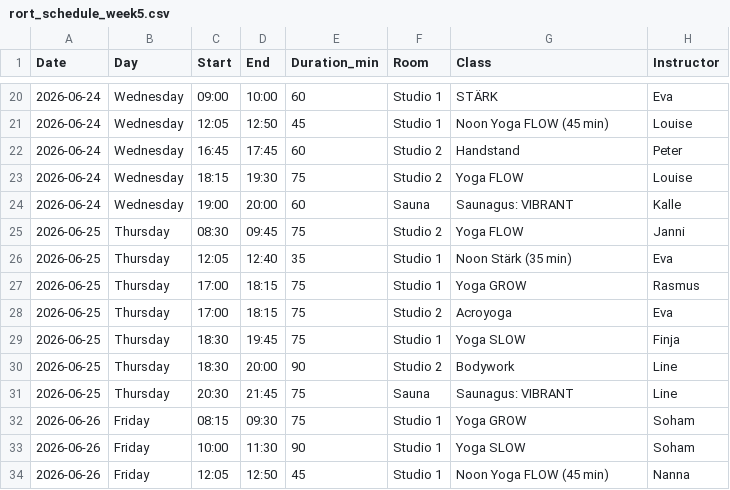
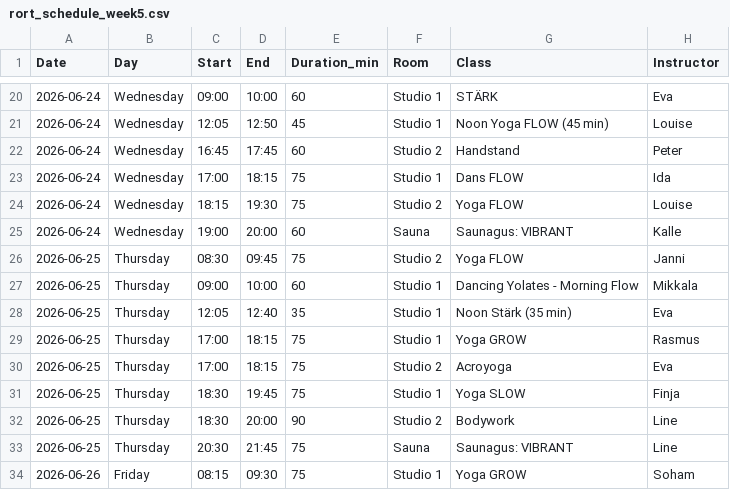
Before and after one commit to FreddyAngelo/rort-calendar, a CSV file: data/rort_schedule_week5.csv, drawn as a sheet; only a part is shown, gaps mark what is left out; the shorter side is filled out with more unchanged rows.

```diff
--- a/data/rort_schedule_week5.csv
+++ b/data/rort_schedule_week5.csv
@@ -22,2 +22,3 @@ Date,Day,Start,End,Duration_min,Room,Class,Instructor
 2026-06-24,Wednesday,16:45,17:45,60,Studio 2,Handstand,Peter
+2026-06-24,Wednesday,17:00,18:15,75,Studio 1,Dans FLOW,Ida
 2026-06-24,Wednesday,18:15,19:30,75,Studio 2,Yoga FLOW,Louise
@@ -25,2 +26,3 @@ Date,Day,Start,End,Duration_min,Room,Class,Instructor
 2026-06-25,Thursday,08:30,09:45,75,Studio 2,Yoga FLOW,Janni
+2026-06-25,Thursday,09:00,10:00,60,Studio 1,Dancing Yolates - Morning Flow,Mikkala
 2026-06-25,Thursday,12:05,12:40,35,Studio 1,Noon Stärk (35 min),Eva
```
Also changed, not shown: data/rort_schedule_week2.csv, data/rort_schedule_week3.csv, 1 other file.
